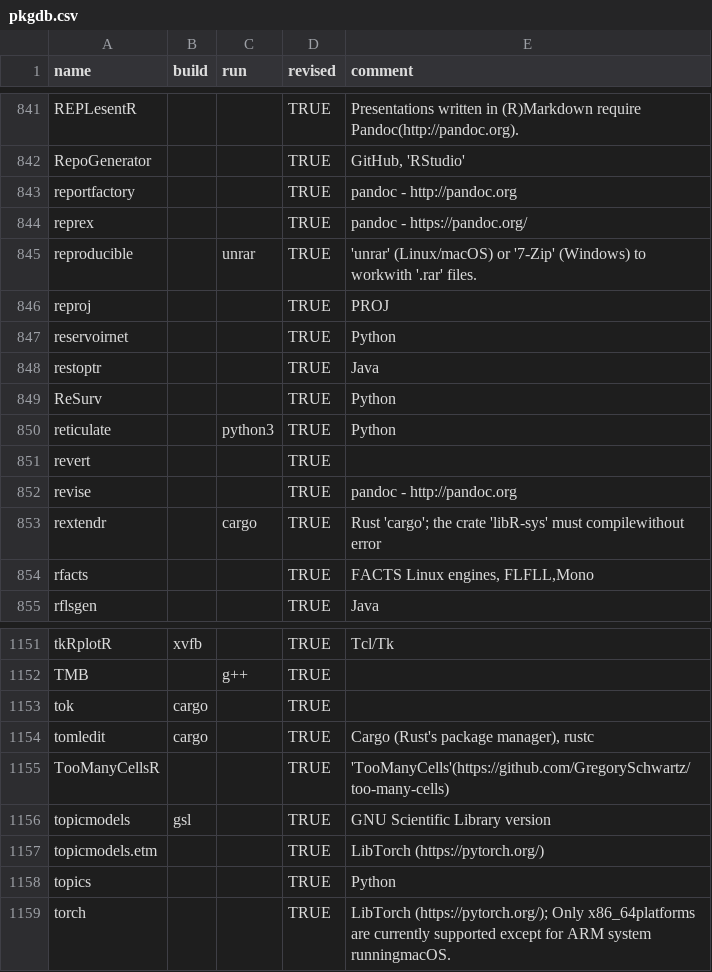
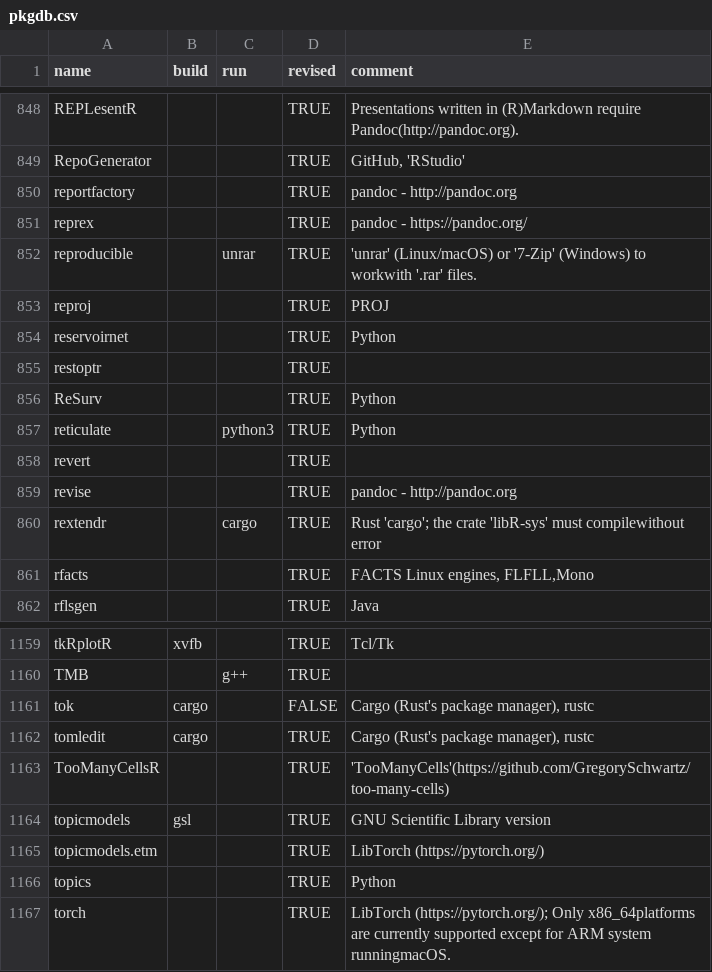
Before and after one commit to cran4linux/sysreqs, a CSV file: pkgdb.csv, drawn as a sheet; only a part is shown, gaps mark what is left out; the diff covers the shown part only.

```diff
--- a/pkgdb.csv
+++ b/pkgdb.csv
@@ -847,3 +854,3 @@ reproj,,,TRUE,PROJ
 reservoirnet,,,TRUE,Python
-restoptr,,,TRUE,Java
+restoptr,,,TRUE,
 ReSurv,,,TRUE,Python
@@ -1152,3 +1160,3 @@ tkRplotR,xvfb,,TRUE,Tcl/Tk
 TMB,,g++,TRUE,
-tok,cargo,,TRUE,
+tok,cargo,,FALSE,"Cargo (Rust's package manager), rustc"
 tomledit,cargo,,TRUE,"Cargo (Rust's package manager), rustc"
```
Also changed, not shown: 9 added rows and 6 edited cells elsewhere in this file.
